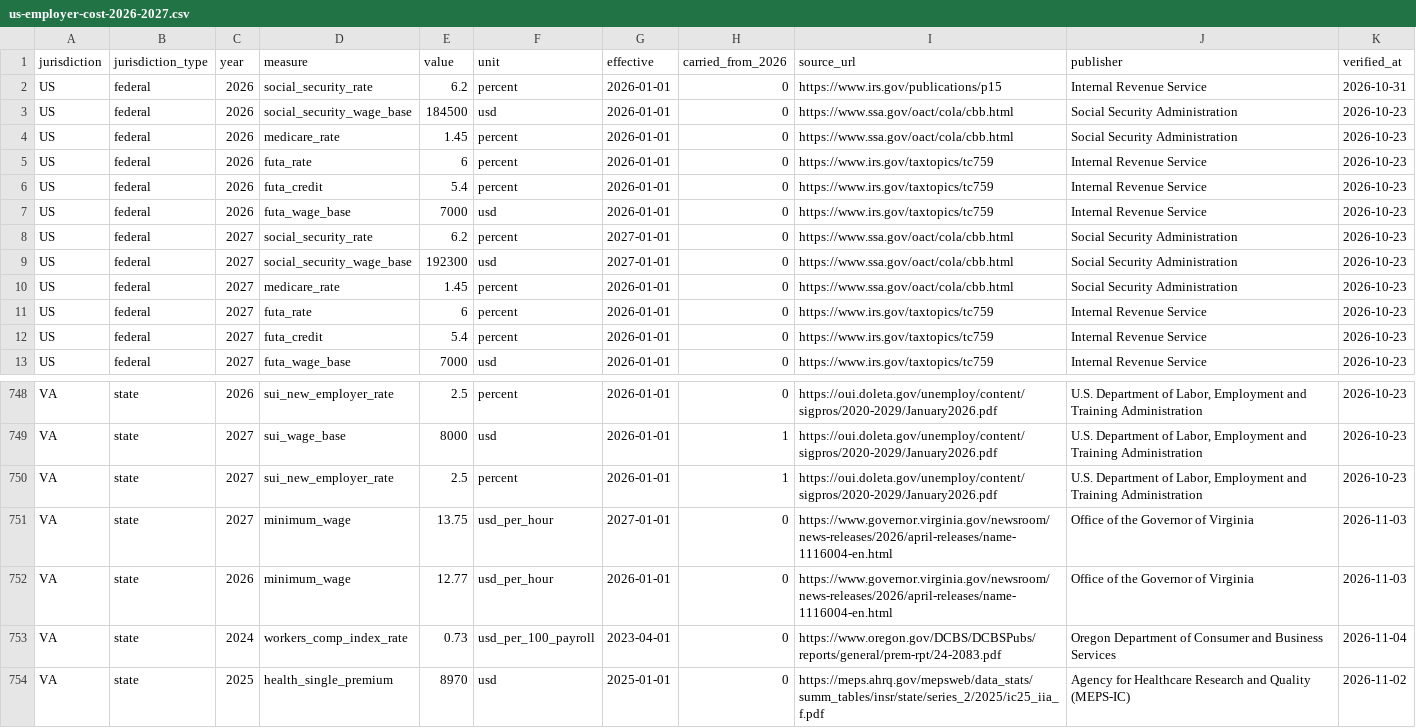
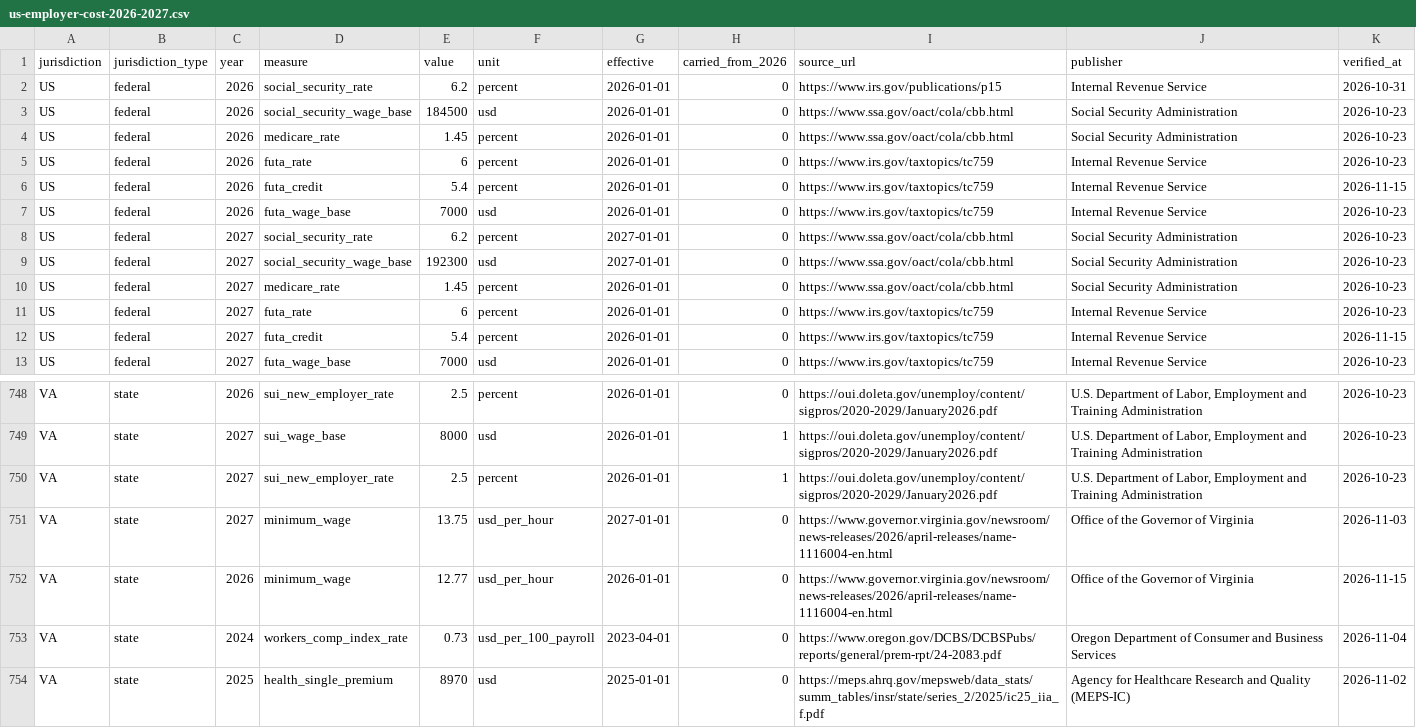
Before and after one commit to onyx-digital-holdings/us-employer-cost-dataset, a CSV file: us-employer-cost-2026-2027.csv, drawn as a sheet; only a part is shown, gaps mark what is left out; the diff covers the shown part only.

```diff
--- a/us-employer-cost-2026-2027.csv
+++ b/us-employer-cost-2026-2027.csv
@@ -5,3 +5,3 @@ US,federal,2026,medicare_rate,1.45,percent,2026-01-01,0,https://www.ssa.gov/oact
 US,federal,2026,futa_rate,6,percent,2026-01-01,0,https://www.irs.gov/taxtopics/tc759,Internal Revenue Service,2026-10-23
-US,federal,2026,futa_credit,5.4,percent,2026-01-01,0,https://www.irs.gov/taxtopics/tc759,Internal Revenue Service,2026-10-23
+US,federal,2026,futa_credit,5.4,percent,2026-01-01,0,https://www.irs.gov/taxtopics/tc759,Internal Revenue Service,2026-11-15
 US,federal,2026,futa_wage_base,7000,usd,2026-01-01,0,https://www.irs.gov/taxtopics/tc759,Internal Revenue Service,2026-10-23
@@ -11,3 +11,3 @@ US,federal,2027,medicare_rate,1.45,percent,2026-01-01,0,https://www.ssa.gov/oact
 US,federal,2027,futa_rate,6,percent,2026-01-01,0,https://www.irs.gov/taxtopics/tc759,Internal Revenue Service,2026-10-23
-US,federal,2027,futa_credit,5.4,percent,2026-01-01,0,https://www.irs.gov/taxtopics/tc759,Internal Revenue Service,2026-10-23
+US,federal,2027,futa_credit,5.4,percent,2026-01-01,0,https://www.irs.gov/taxtopics/tc759,Internal Revenue Service,2026-11-15
 US,federal,2027,futa_wage_base,7000,usd,2026-01-01,0,https://www.irs.gov/taxtopics/tc759,Internal Revenue Service,2026-10-23
@@ -751,3 +751,3 @@ VA,state,2027,sui_new_employer_rate,2.5,percent,2026-01-01,1,https://oui.doleta.
 VA,state,2027,minimum_wage,13.75,usd_per_hour,2027-01-01,0,https://www.governor.virginia.gov/newsroom/news-releases/2026/april-releases/name-1116004-en.html,Office of the Governor of Virginia,2026-11-03
-VA,state,2026,minimum_wage,12.77,usd_per_hour,2026-01-01,0,https://www.governor.virginia.gov/newsroom/news-releases/2026/april-releases/name-1116004-en.html,Office of the Governor of Virginia,2026-11-03
+VA,state,2026,minimum_wage,12.77,usd_per_hour,2026-01-01,0,https://www.governor.virginia.gov/newsroom/news-releases/2026/april-releases/name-1116004-en.html,Office of the Governor of Virginia,2026-11-15
 VA,state,2024,workers_comp_index_rate,0.73,usd_per_100_payroll,2023-04-01,0,https://www.oregon.gov/DCBS/DCBSPubs/reports/general/prem-rpt/24-2083.pdf,Oregon Department of Consumer and Business Services,2026-11-04
```
Also changed, not shown: 10 edited cells elsewhere in this file, 5 other files.
